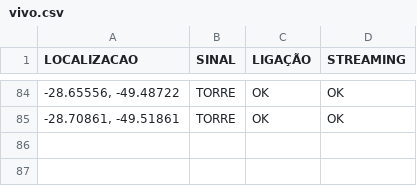
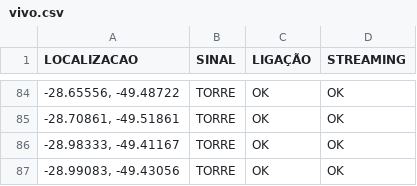
Before and after one commit to rafaelmanarin-network/mapa-cobertura, a CSV file: vivo.csv, drawn as a sheet; only a part is shown, gaps mark what is left out.

Commit message:
n8n-May 7, 2026

```diff
--- a/vivo.csv
+++ b/vivo.csv
@@ -85 +85,3 @@
 "-28.70861, -49.51861",TORRE,OK,OK
+"-28.98333, -49.41167",TORRE,OK,OK
+"-28.99083, -49.43056",TORRE,OK,OK
```
